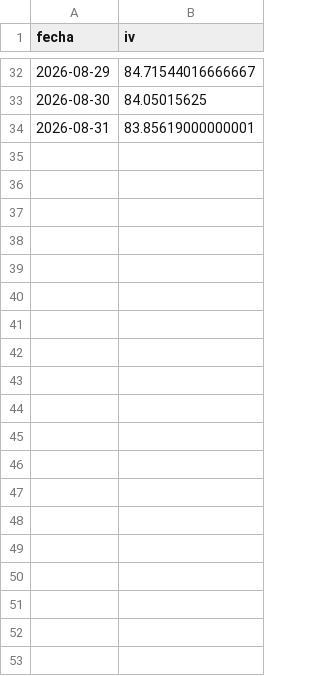
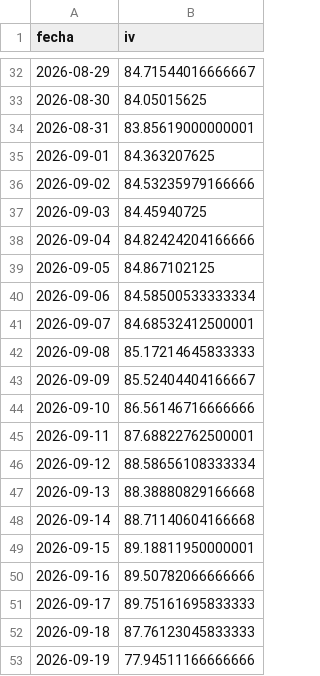
Before and after one commit to rantvalo5-art/scanall, a CSV file: opciones/iv_diaria/bybit_HYPE.csv, drawn as a sheet; only a part is shown, gaps mark what is left out.

```diff
--- a/opciones/iv_diaria/bybit_HYPE.csv
+++ b/opciones/iv_diaria/bybit_HYPE.csv
@@ -34 +34,20 @@ fecha,iv
 2026-08-31,83.85619000000001
+2026-09-01,84.363207625
+2026-09-02,84.53235979166666
+2026-09-03,84.45940725
+2026-09-04,84.82424204166666
+2026-09-05,84.867102125
+2026-09-06,84.58500533333334
+2026-09-07,84.68532412500001
+2026-09-08,85.17214645833333
+2026-09-09,85.52404404166667
+2026-09-10,86.56146716666666
+2026-09-11,87.68822762500001
+2026-09-12,88.58656108333334
+2026-09-13,88.38880829166668
+2026-09-14,88.71140604166668
+2026-09-15,89.18811950000001
+2026-09-16,89.50782066666666
+2026-09-17,89.75161695833333
+2026-09-18,87.76123045833333
+2026-09-19,77.94511166666666
```
Also changed, not shown: opciones/iv_diaria/bybit_BTC.csv, opciones/iv_diaria/bybit_DOGE.csv, 5 other files.
